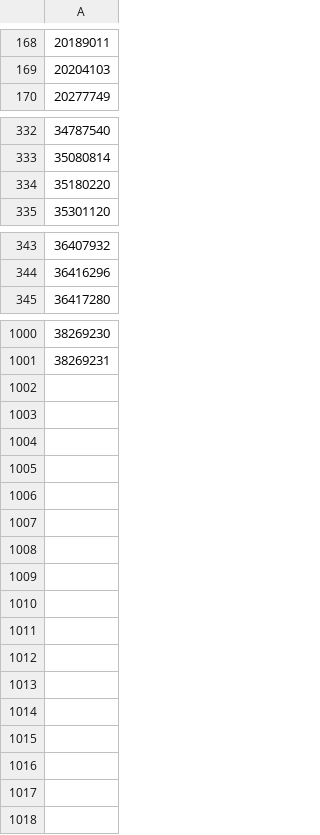
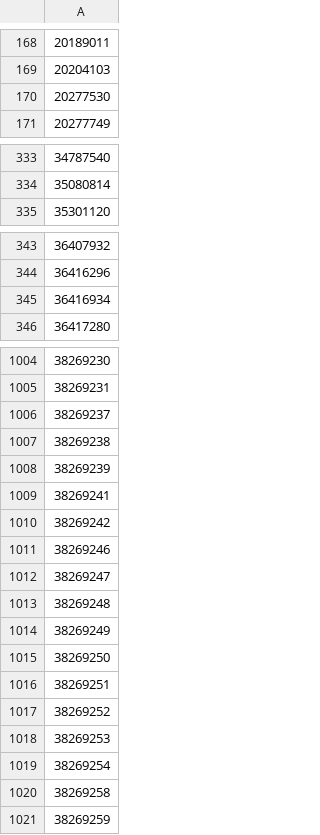
Before and after one commit to cdimoulis/vine-data-port, a CSV file: db/sg_attendance_households.csv, drawn as a sheet; only a part is shown, gaps mark what is left out; removed rows and columns are numbered as before the commit, all else as after; the diff covers the shown part only; the diff names each change by its address in the sheet, - before the commit and + after, or states it on an @@ line.

```diff
--- a/db/sg_attendance_households.csv
+++ b/db/sg_attendance_households.csv
+row 170: 20277530
-row 334: 35180220
+row 345: 36416934
+row 1006: 38269237
+row 1007: 38269238
+row 1008: 38269239
+row 1009: 38269241
+row 1010: 38269242
+row 1011: 38269246
+row 1012: 38269247
+row 1013: 38269248
+row 1014: 38269249
+row 1015: 38269250
+row 1016: 38269251
+row 1017: 38269252
+row 1018: 38269253
+row 1019: 38269254
+row 1020: 38269258
+row 1021: 38269259
```
Also changed, not shown: 4 added rows and 1 removed row elsewhere in this file, 3 other files.
